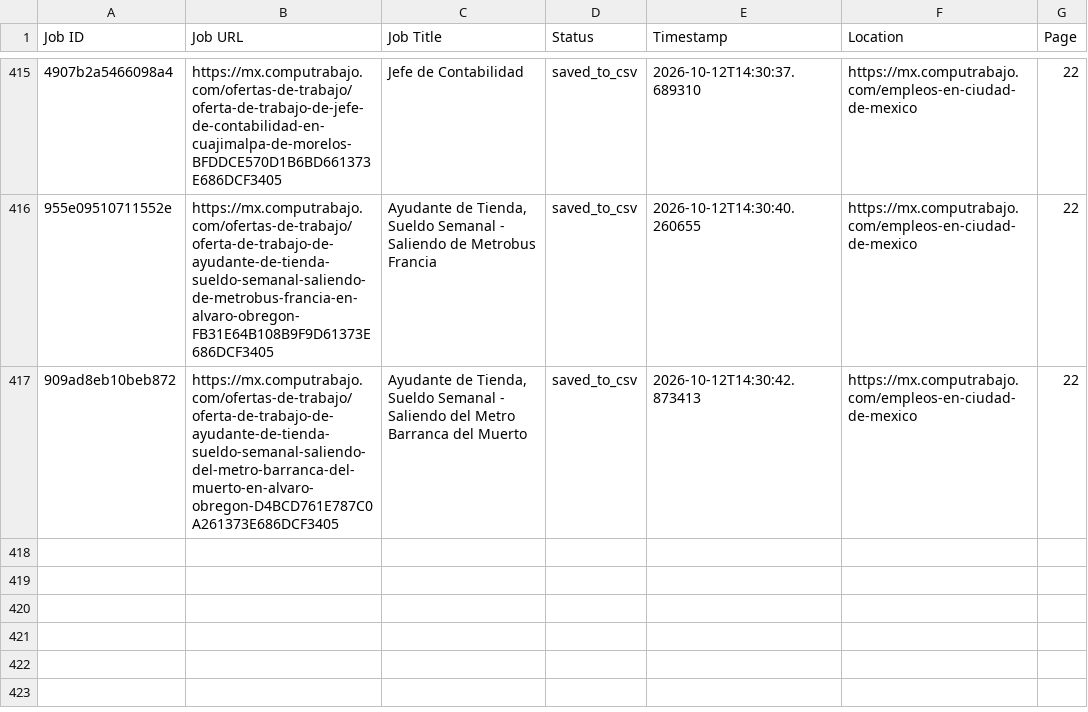
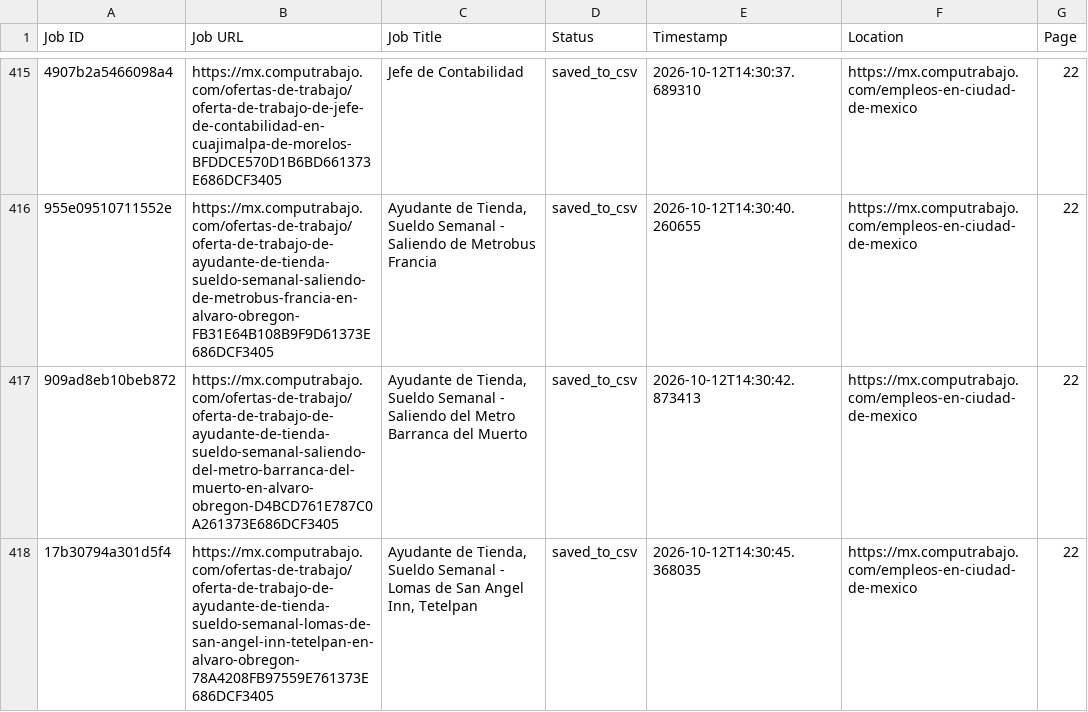
Before and after one commit to liliankason/computrabajo_mexico_scraper, a CSV file: mexico_processed.csv, drawn as a sheet; only a part is shown, gaps mark what is left out; the diff names each change by its address in the sheet, - before the commit and + after, or states it on an @@ line.

```diff
--- a/mexico_processed.csv
+++ b/mexico_processed.csv
+row 418: 17b30794a301d5f4 | https://mx.computrabajo.com/ofertas-de-trabajo/oferta-de-trabajo-de-ayudante-de-tienda-sueldo-semanal-lomas-de-san-angel-inn-tetelpan-en-alvaro-obregon-78A4208FB97559E761373E686DCF3405 | Ayudante de Tienda, Sueldo Semanal - Lomas de San Angel Inn, Tetelpan | saved_to_csv | 2026-10-12T14:30:45.368035 | https://mx.computrabajo.com/empleos-en-ciudad-de-mexico | 22
```
Also changed, not shown: mexico_scraped_jobs.csv, 1 other file.
